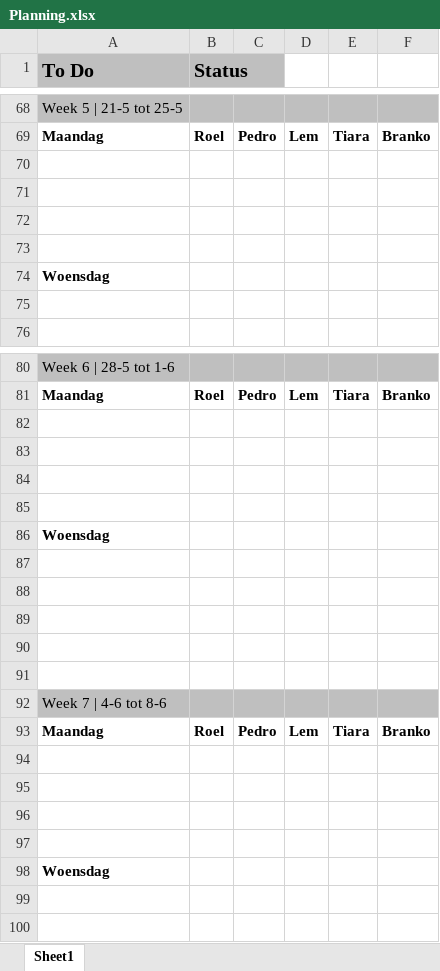
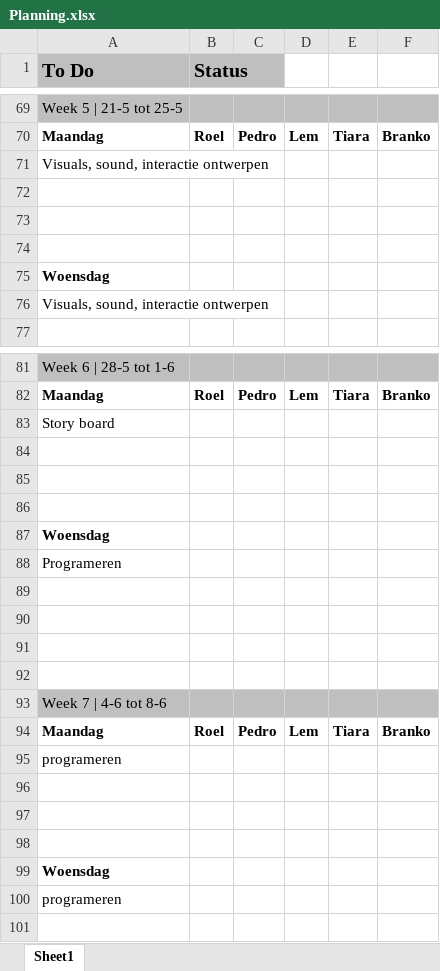
Before and after one commit to Rovexx/CLE4-Games, an Excel workbook: Planning.xlsx, sheet Sheet1, drawn as a sheet; only a part is shown, gaps mark what is left out; values as stored, in another font and other column widths than the file's, no borders; addresses are those after the commit; the diff covers the shown part only; the diff names each change by its address in the sheet, - before the commit and + after, or states it on an @@ line.

```diff
--- a/Planning.xlsx (sheet Sheet1)
+++ b/Planning.xlsx (sheet Sheet1)
-A71 (To Do): (empty)
+A71 (To Do): Visuals, sound, interactie ontwerpen
-A76 (To Do): (empty)
+A76 (To Do): Visuals, sound, interactie ontwerpen
-A83 (To Do): (empty)
+A83 (To Do): Story board
-A88 (To Do): (empty)
+A88 (To Do): Programeren
-A95 (To Do): (empty)
+A95 (To Do): programeren
-A100 (To Do): (empty)
+A100 (To Do): programeren
```
Also changed, not shown: 8 added rows, 7 removed rows and 28 edited cells elsewhere in this sheet.
